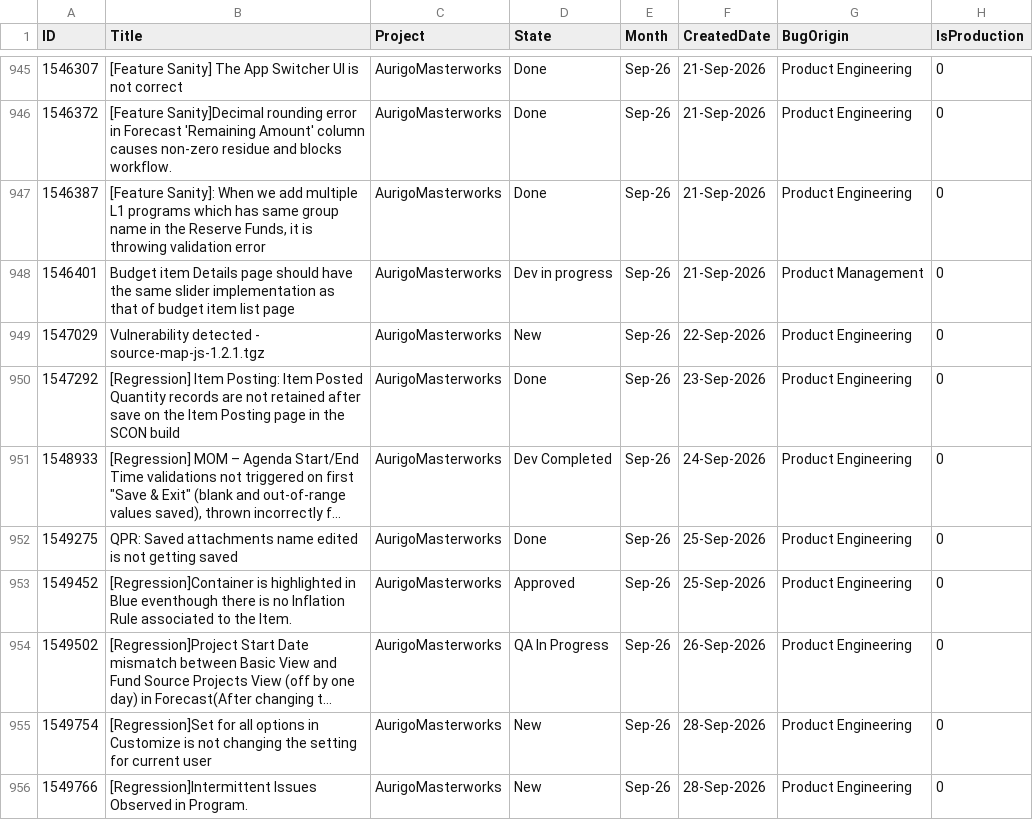
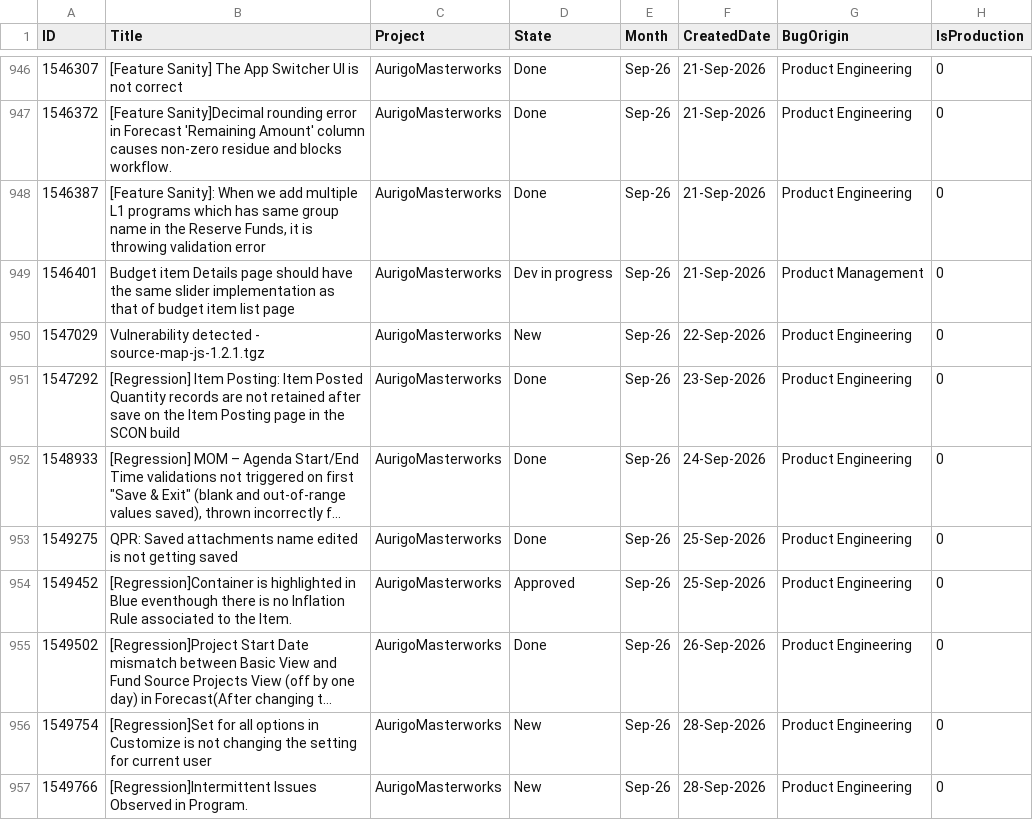
Before and after one commit to manishwali/Experiment, a CSV file: KPI_Bugs.csv, drawn as a sheet; only a part is shown, gaps mark what is left out; long unchanged cells end in …; addresses are those after the commit; the diff covers the shown part only; the diff names each change by its address in the sheet, - before the commit and + after, or states it on an @@ line.

```diff
--- a/KPI_Bugs.csv
+++ b/KPI_Bugs.csv
-D952 (State): Dev Completed
+D952 (State): Done
-D955 (State): QA In Progress
+D955 (State): Done
```
Also changed, not shown: 9 added rows, 1 removed row and 25 edited cells elsewhere in this file, KPI_PBIs.csv.
